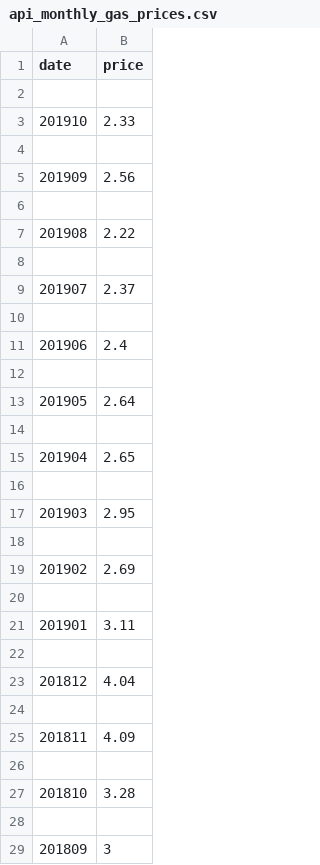
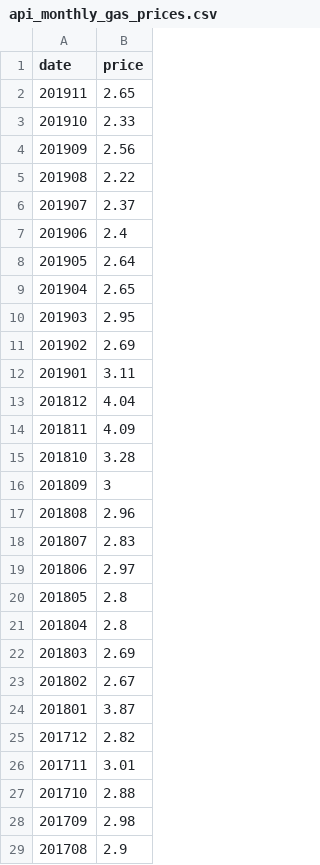
Before and after one commit to leabstrait/gas-prices, a CSV file: data/api_monthly_gas_prices.csv, drawn as a sheet; only a part is shown; the shorter side is filled out with more unchanged rows; the diff covers the shown part only.

```diff
--- a/data/api_monthly_gas_prices.csv
+++ b/data/api_monthly_gas_prices.csv
@@ -1,29 +1,16 @@
 date,price
-
+201911,2.65
 201910,2.33
-
 201909,2.56
-
 201908,2.22
-
 201907,2.37
-
 201906,2.4
-
 201905,2.64
-
 201904,2.65
-
 201903,2.95
-
 201902,2.69
-
 201901,3.11
-
 201812,4.04
-
 201811,4.09
-
 201810,3.28
-
 201809,3
```
Also changed, not shown: 260 removed rows elsewhere in this file, data/api_annual_gas_prices.csv, data/api_weekly_gas_prices.csv, 3 other files.
